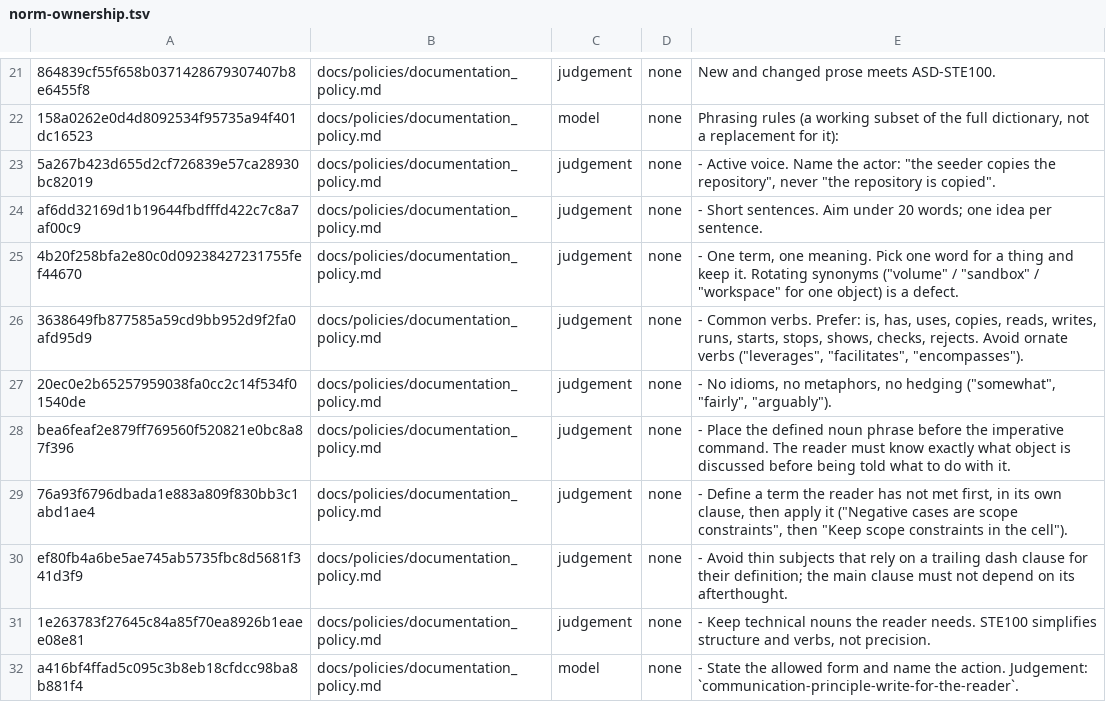
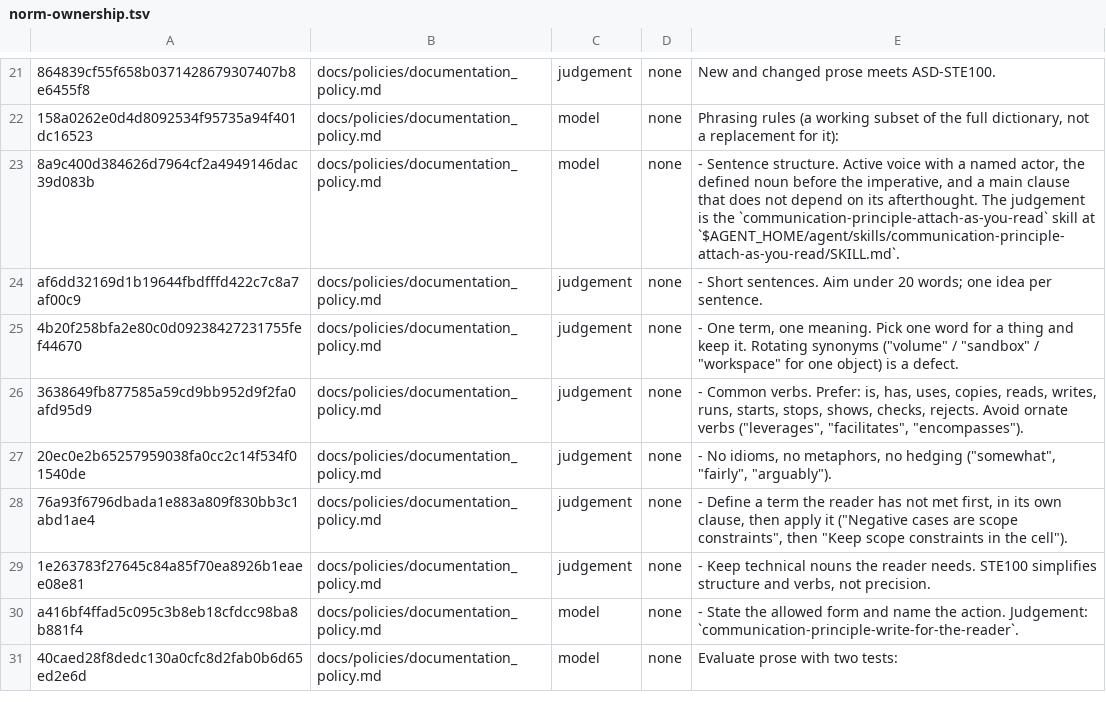
Before and after one commit to yaojiethng/agent-sandbox, a TSV file: scripts/lint/norm-ownership.tsv, drawn as a sheet; only a part is shown, gaps mark what is left out; the shorter side is filled out with more unchanged rows; the diff names each change by its address in the sheet, - before the commit and + after, or states it on an @@ line.

Commit message:
workflow: file the attach-as-you-read principle
File communication-principle-attach-as-you-read, collapse the three sentence-structure lines into one pointer, and regenerate the norm-ownership ledger. Handover 20261019-10.

```diff
--- a/scripts/lint/norm-ownership.tsv
+++ b/scripts/lint/norm-ownership.tsv
-A23: 5a267b423d655d2cf726839e57ca28930bc82019
+A23: 8a9c400d384626d7964cf2a4949146dac39d083b
-C23: judgement
+C23: model
-E23: - Active voice. Name the actor: "the seeder copies the repository", never "the repository is copied".
+E23: - Sentence structure. Active voice with a named actor, the defined noun before the imperative, and a main clause that does not depend on its afterthought. The judgement is the `communication-principle-attach-as-you-read` skill at `$AGENT_HOME/agent/skills/communication-principle-attach-as-you-read/SKILL.md`.
-row 28: bea6feaf2e879ff769560f520821e0bc8a87f396 | docs/policies/documentation_policy.md | judgement | none | - Place the defined noun phrase before the imperative command. The reader must know exactly what object is discussed before being told what to do with it.
-row 30: ef80fb4a6be5ae745ab5735fbc8d5681f341d3f9 | docs/policies/documentation_policy.md | judgement | none | - Avoid thin subjects that rely on a trailing dash clause for their definition; the main clause must not depend on its afterthought.
```
Also changed, not shown: 4 other files.
